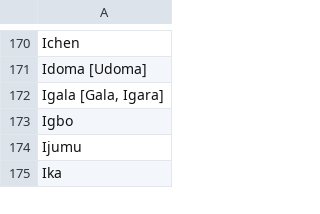
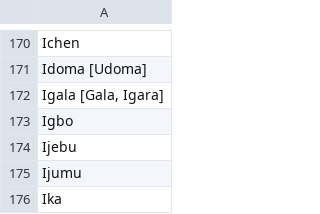
Before and after one commit to bballew/process.phenotypes, a TSV file: inst/external/nigeria.ancestry.tsv, drawn as a sheet; only a part is shown, gaps mark what is left out; the diff names each change by its address in the sheet, - before the commit and + after, or states it on an @@ line.

Commit message:
chore: update na values and dependencies, add a group to Nigerian ancestries

```diff
--- a/inst/external/nigeria.ancestry.tsv
+++ b/inst/external/nigeria.ancestry.tsv
+row 174: Ijebu
```
